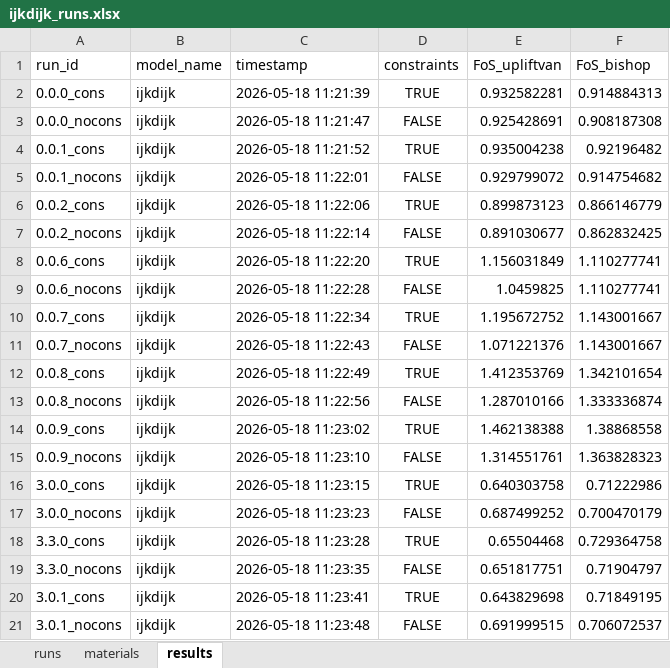
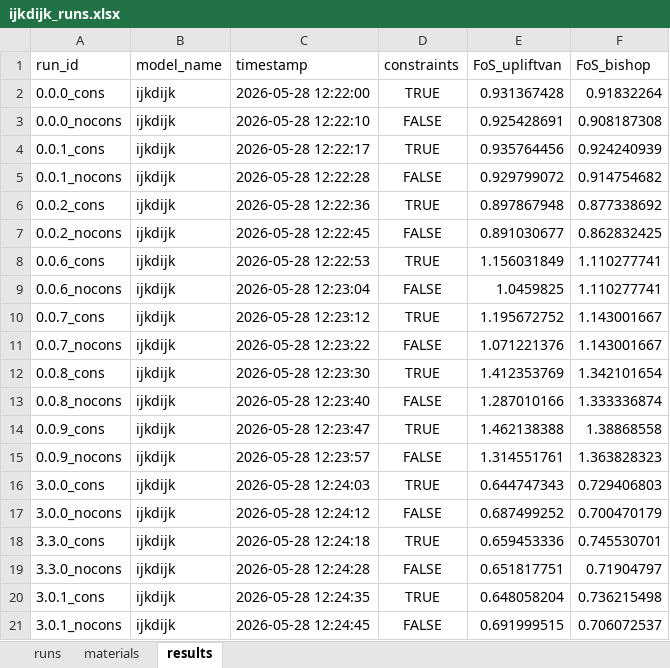
Before and after one commit to RESETDeltares/y5-2e_backanalysis, an Excel workbook: baseline_models/ijkdijk_runs.xlsx, sheet results, drawn as a sheet; only a part is shown; values as stored, in another font and other column widths than the file's, no borders; the diff covers the shown part only; the diff names each change by its address in the sheet, - before the commit and + after, or states it on an @@ line.

Commit message:
Update baseline model files; modify bergambacht, eemdijk, ijkdijk, and pernio runs

```diff
--- a/baseline_models/ijkdijk_runs.xlsx (sheet results)
+++ b/baseline_models/ijkdijk_runs.xlsx (sheet results)
-C2 (timestamp): 2026-05-18 11:21:39
+C2 (timestamp): 2026-05-28 12:22:00
-E2 (FoS_upliftvan): 0.932582281
+E2 (FoS_upliftvan): 0.931367428
-F2 (FoS_bishop): 0.914884313
+F2 (FoS_bishop): 0.91832264
-C3 (timestamp): 2026-05-18 11:21:47
+C3 (timestamp): 2026-05-28 12:22:10
-C4 (timestamp): 2026-05-18 11:21:52
+C4 (timestamp): 2026-05-28 12:22:17
-E4 (FoS_upliftvan): 0.935004238
+E4 (FoS_upliftvan): 0.935764456
-F4 (FoS_bishop): 0.92196482
+F4 (FoS_bishop): 0.924240939
-C5 (timestamp): 2026-05-18 11:22:01
+C5 (timestamp): 2026-05-28 12:22:28
-C6 (timestamp): 2026-05-18 11:22:06
+C6 (timestamp): 2026-05-28 12:22:36
-E6 (FoS_upliftvan): 0.899873123
+E6 (FoS_upliftvan): 0.897867948
-F6 (FoS_bishop): 0.866146779
+F6 (FoS_bishop): 0.877338692
-C7 (timestamp): 2026-05-18 11:22:14
+C7 (timestamp): 2026-05-28 12:22:45
-C8 (timestamp): 2026-05-18 11:22:20
+C8 (timestamp): 2026-05-28 12:22:53
-C9 (timestamp): 2026-05-18 11:22:28
+C9 (timestamp): 2026-05-28 12:23:04
-C10 (timestamp): 2026-05-18 11:22:34
+C10 (timestamp): 2026-05-28 12:23:12
-C11 (timestamp): 2026-05-18 11:22:43
+C11 (timestamp): 2026-05-28 12:23:22
-C12 (timestamp): 2026-05-18 11:22:49
+C12 (timestamp): 2026-05-28 12:23:30
-C13 (timestamp): 2026-05-18 11:22:56
+C13 (timestamp): 2026-05-28 12:23:40
-C14 (timestamp): 2026-05-18 11:23:02
+C14 (timestamp): 2026-05-28 12:23:47
-C15 (timestamp): 2026-05-18 11:23:10
+C15 (timestamp): 2026-05-28 12:23:57
-C16 (timestamp): 2026-05-18 11:23:15
+C16 (timestamp): 2026-05-28 12:24:03
-E16 (FoS_upliftvan): 0.640303758
+E16 (FoS_upliftvan): 0.644747343
-F16 (FoS_bishop): 0.71222986
+F16 (FoS_bishop): 0.729406803
-C17 (timestamp): 2026-05-18 11:23:23
+C17 (timestamp): 2026-05-28 12:24:12
-C18 (timestamp): 2026-05-18 11:23:28
+C18 (timestamp): 2026-05-28 12:24:18
-E18 (FoS_upliftvan): 0.65504468
+E18 (FoS_upliftvan): 0.659453336
-F18 (FoS_bishop): 0.729364758
+F18 (FoS_bishop): 0.745530701
-C19 (timestamp): 2026-05-18 11:23:35
+C19 (timestamp): 2026-05-28 12:24:28
-C20 (timestamp): 2026-05-18 11:23:41
+C20 (timestamp): 2026-05-28 12:24:35
-E20 (FoS_upliftvan): 0.643829698
+E20 (FoS_upliftvan): 0.648058204
-F20 (FoS_bishop): 0.71849195
+F20 (FoS_bishop): 0.736215498
-C21 (timestamp): 2026-05-18 11:23:48
+C21 (timestamp): 2026-05-28 12:24:45
```
Also changed, not shown: 186 edited cells elsewhere in this sheet, baseline_models/bergambacht_v2_runs.xlsx, baseline_models/eemdijk_runs.xlsx, 3 other files.
